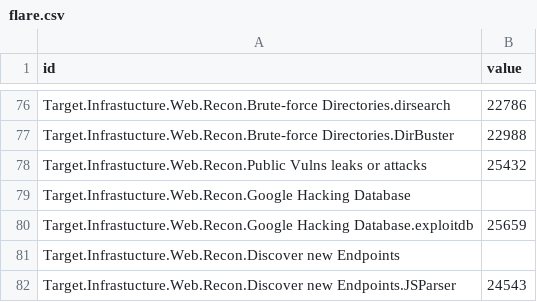
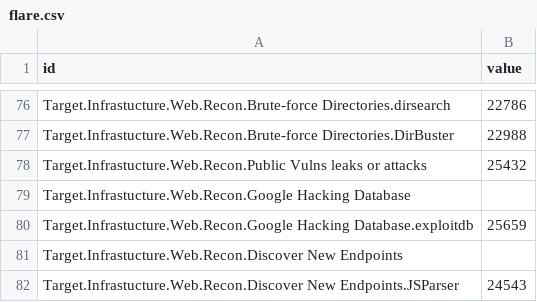
Before and after one commit to dynamicparallax/dynamicparallax.github.io, a CSV file: pages/flare.csv, drawn as a sheet; only a part is shown, gaps mark what is left out.

Commit message:
Update flare.csv

```diff
--- a/pages/flare.csv
+++ b/pages/flare.csv
@@ -80,3 +80,3 @@ Target.Infrastucture.Web.Recon.Google Hacking Database,
 Target.Infrastucture.Web.Recon.Google Hacking Database.exploitdb,25659
-Target.Infrastucture.Web.Recon.Discover new Endpoints,
-Target.Infrastucture.Web.Recon.Discover new Endpoints.JSParser,24543
+Target.Infrastucture.Web.Recon.Discover New Endpoints,
+Target.Infrastucture.Web.Recon.Discover New Endpoints.JSParser,24543
```
